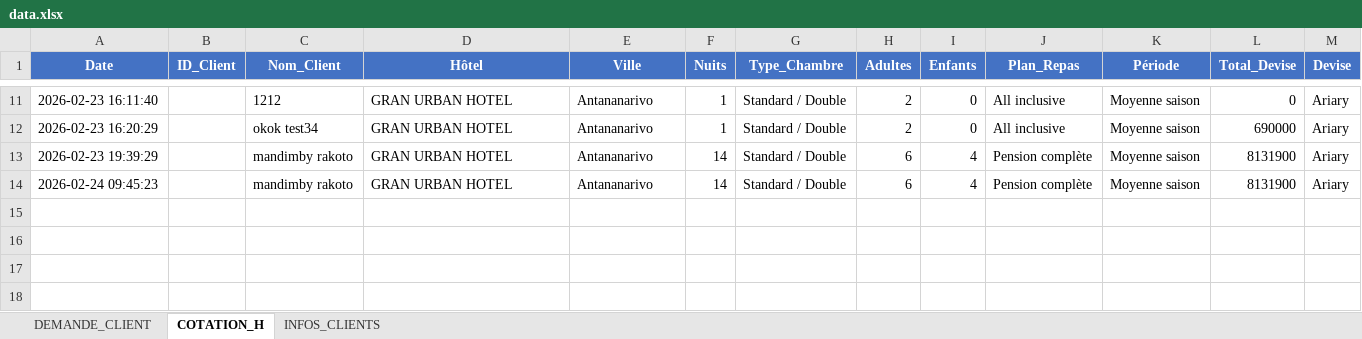
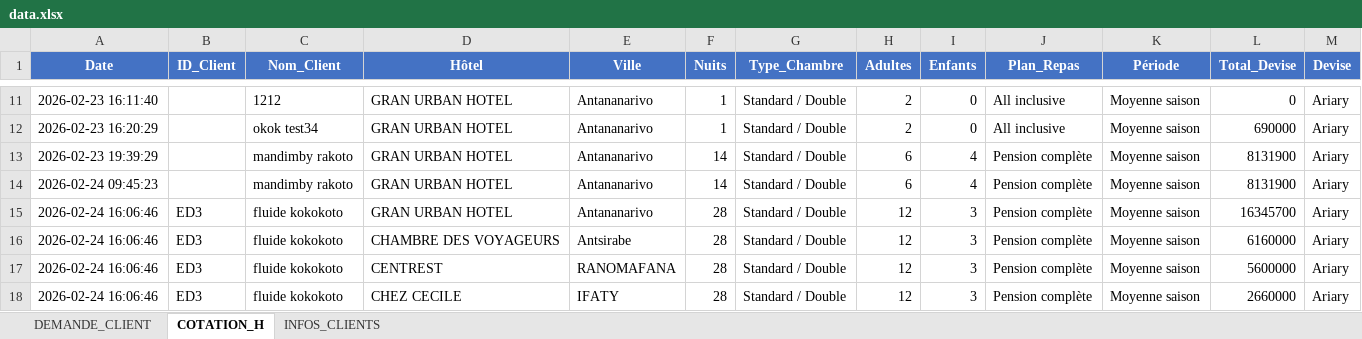
Before and after one commit to Ravic110/Lahimena, an Excel workbook: data.xlsx, sheet COTATION_H, drawn as a sheet; only a part is shown, gaps mark what is left out; values as stored, in another font and other column widths than the file's, no borders; the diff names each change by its address in the sheet, - before the commit and + after, or states it on an @@ line.

Commit message:
Client cotation list

```diff
--- a/data.xlsx (sheet COTATION_H)
+++ b/data.xlsx (sheet COTATION_H)
+row 15: 2026-02-24 16:06:46 | ED3 | fluide kokokoto | GRAN URBAN HOTEL | Antananarivo | 28 | Standard / Double | 12 | 3 | Pension complète | Moyenne saison | 16345700 | Ariary
+row 16: 2026-02-24 16:06:46 | ED3 | fluide kokokoto | CHAMBRE DES VOYAGEURS | Antsirabe | 28 | Standard / Double | 12 | 3 | Pension complète | Moyenne saison | 6160000 | Ariary
+row 17: 2026-02-24 16:06:46 | ED3 | fluide kokokoto | CENTREST | RANOMAFANA | 28 | Standard / Double | 12 | 3 | Pension complète | Moyenne saison | 5600000 | Ariary
+row 18: 2026-02-24 16:06:46 | ED3 | fluide kokokoto | CHEZ CECILE | IFATY | 28 | Standard / Double | 12 | 3 | Pension complète | Moyenne saison | 2660000 | Ariary
```
Also changed, not shown: sheet INFOS_CLIENTS, sheet DEMANDE_CLIENT, 5 other files.
